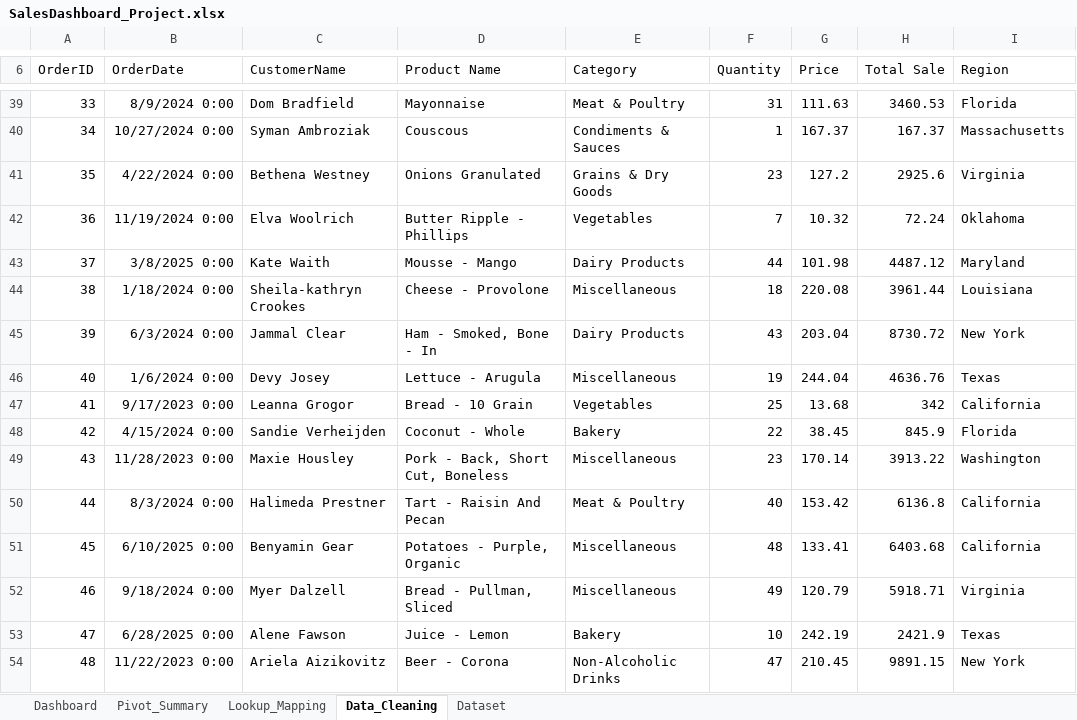
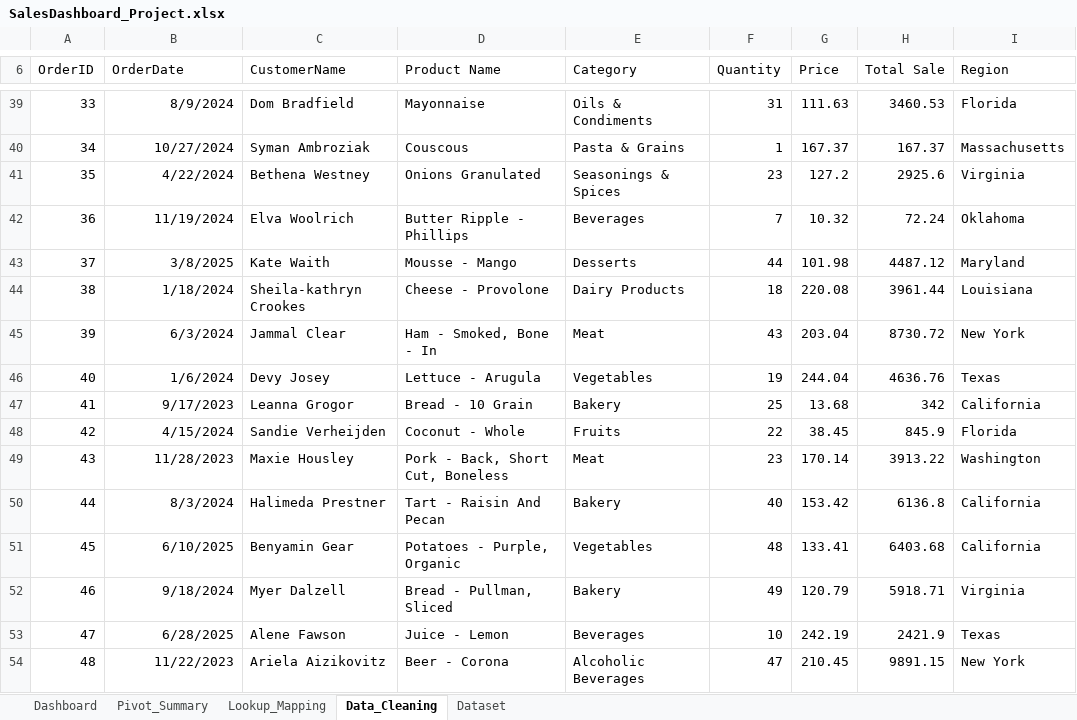
Before and after one commit to alief-danial/Excel-SQL-PowerBI-Project, an Excel workbook: SalesDashboard_Project.xlsx, sheet Data_Cleaning, drawn as a sheet; only a part is shown, gaps mark what is left out; values as stored, in another font and other column widths than the file's, no borders; table styles not drawn; the diff covers the shown part only; the diff names each change by its address in the sheet, - before the commit and + after, or states it on an @@ line.

Commit message:
Updated data to PowerBI & Excel

```diff
--- a/SalesDashboard_Project.xlsx (sheet Data_Cleaning)
+++ b/SalesDashboard_Project.xlsx (sheet Data_Cleaning)
-B39 (OrderDate): 8/9/2024 0:00
+B39 (OrderDate): 8/9/2024
-E39 (Category): Meat & Poultry
+E39 (Category): Oils & Condiments
-B40 (OrderDate): 10/27/2024 0:00
+B40 (OrderDate): 10/27/2024
-E40 (Category): Condiments & Sauces
+E40 (Category): Pasta & Grains
-B41 (OrderDate): 4/22/2024 0:00
+B41 (OrderDate): 4/22/2024
-E41 (Category): Grains & Dry Goods
+E41 (Category): Seasonings & Spices
-B42 (OrderDate): 11/19/2024 0:00
+B42 (OrderDate): 11/19/2024
-E42 (Category): Vegetables
+E42 (Category): Beverages
-B43 (OrderDate): 3/8/2025 0:00
+B43 (OrderDate): 3/8/2025
-E43 (Category): Dairy Products
+E43 (Category): Desserts
-B44 (OrderDate): 1/18/2024 0:00
+B44 (OrderDate): 1/18/2024
-E44 (Category): Miscellaneous
+E44 (Category): Dairy Products
-B45 (OrderDate): 6/3/2024 0:00
+B45 (OrderDate): 6/3/2024
-E45 (Category): Dairy Products
+E45 (Category): Meat
-B46 (OrderDate): 1/6/2024 0:00
+B46 (OrderDate): 1/6/2024
-E46 (Category): Miscellaneous
+E46 (Category): Vegetables
-B47 (OrderDate): 9/17/2023 0:00
+B47 (OrderDate): 9/17/2023
-E47 (Category): Vegetables
+E47 (Category): Bakery
-B48 (OrderDate): 4/15/2024 0:00
+B48 (OrderDate): 4/15/2024
-E48 (Category): Bakery
+E48 (Category): Fruits
-B49 (OrderDate): 11/28/2023 0:00
+B49 (OrderDate): 11/28/2023
-E49 (Category): Miscellaneous
+E49 (Category): Meat
-B50 (OrderDate): 8/3/2024 0:00
+B50 (OrderDate): 8/3/2024
-E50 (Category): Meat & Poultry
+E50 (Category): Bakery
-B51 (OrderDate): 6/10/2025 0:00
+B51 (OrderDate): 6/10/2025
-E51 (Category): Miscellaneous
+E51 (Category): Vegetables
-B52 (OrderDate): 9/18/2024 0:00
+B52 (OrderDate): 9/18/2024
-E52 (Category): Miscellaneous
+E52 (Category): Bakery
-B53 (OrderDate): 6/28/2025 0:00
+B53 (OrderDate): 6/28/2025
-E53 (Category): Bakery
+E53 (Category): Beverages
-B54 (OrderDate): 11/22/2023 0:00
+B54 (OrderDate): 11/22/2023
-E54 (Category): Non-Alcoholic Drinks
+E54 (Category): Alcoholic Beverages
```
Also changed, not shown: 1933 edited cells elsewhere in this sheet, sheet Lookup_Mapping, sheet Pivot_Summary, sheet Dashboard, formulas that keep their value, hidden cells, charts or pictures, SalesDashboard_Presentation.xlsx, 2 other files.
